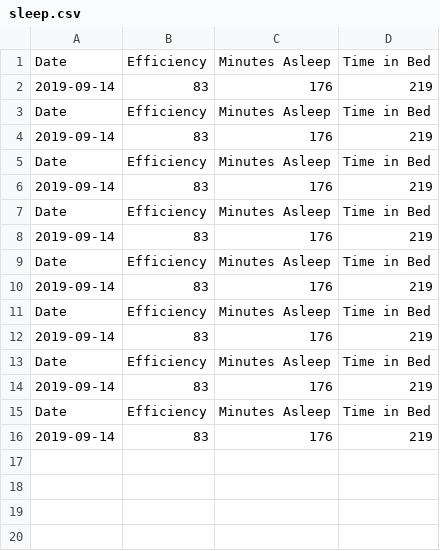
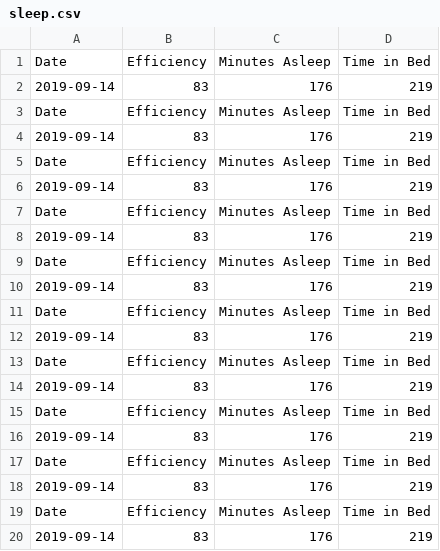
Before and after one commit to kaivantaylor/anxiety-SoS, a CSV file: Kaivan/CSV/sleep.csv, drawn as a sheet.

```diff
--- a/Kaivan/CSV/sleep.csv
+++ b/Kaivan/CSV/sleep.csv
@@ -16 +16,5 @@ Date,Efficiency,Minutes Asleep,Time in Bed
 2019-09-14,83,176,219
+Date,Efficiency,Minutes Asleep,Time in Bed
+2019-09-14,83,176,219
+Date,Efficiency,Minutes Asleep,Time in Bed
+2019-09-14,83,176,219
```
Also changed, not shown: Kaivan/CSV/calories.csv, 1 other file.
